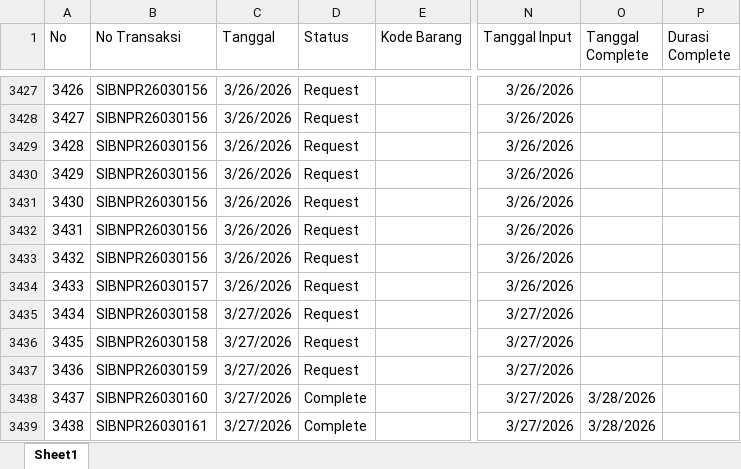
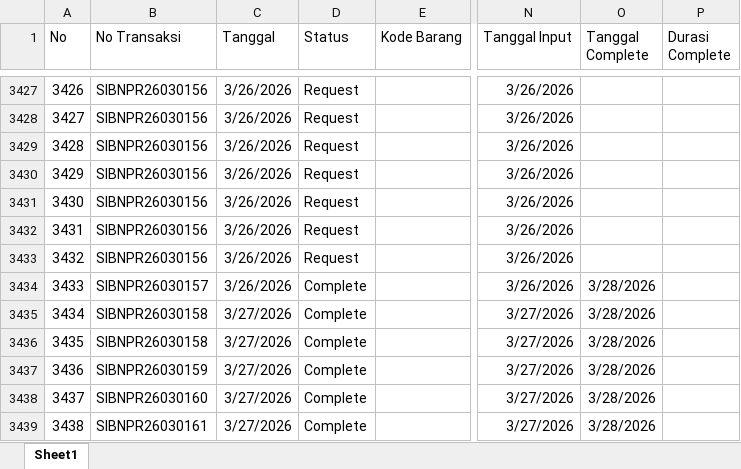
Before and after one commit to alighazaliag120-star/dashboard, an Excel workbook: data_npr.xlsx, sheet Sheet1, drawn as a sheet; only a part is shown, gaps mark what is left out; values as stored, in another font and other column widths than the file's, no borders; the diff names each change by its address in the sheet, - before the commit and + after, or states it on an @@ line.

Commit message:
Update data excel terbaru

```diff
--- a/data_npr.xlsx (sheet Sheet1)
+++ b/data_npr.xlsx (sheet Sheet1)
-D3434:D3437 (Status): Request
+D3434:D3437 (Status): Complete
-O3434:O3437 (Tanggal Complete): (empty)
+O3434:O3437 (Tanggal Complete): 3/28/2026
```
Also changed, not shown: 2 other files.
